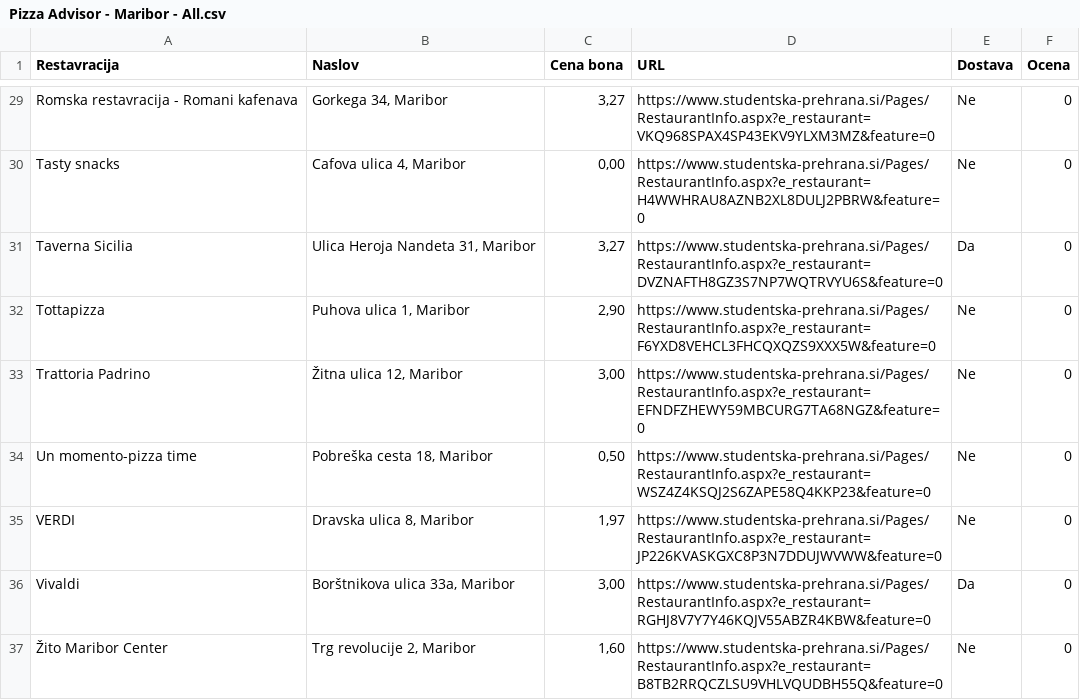
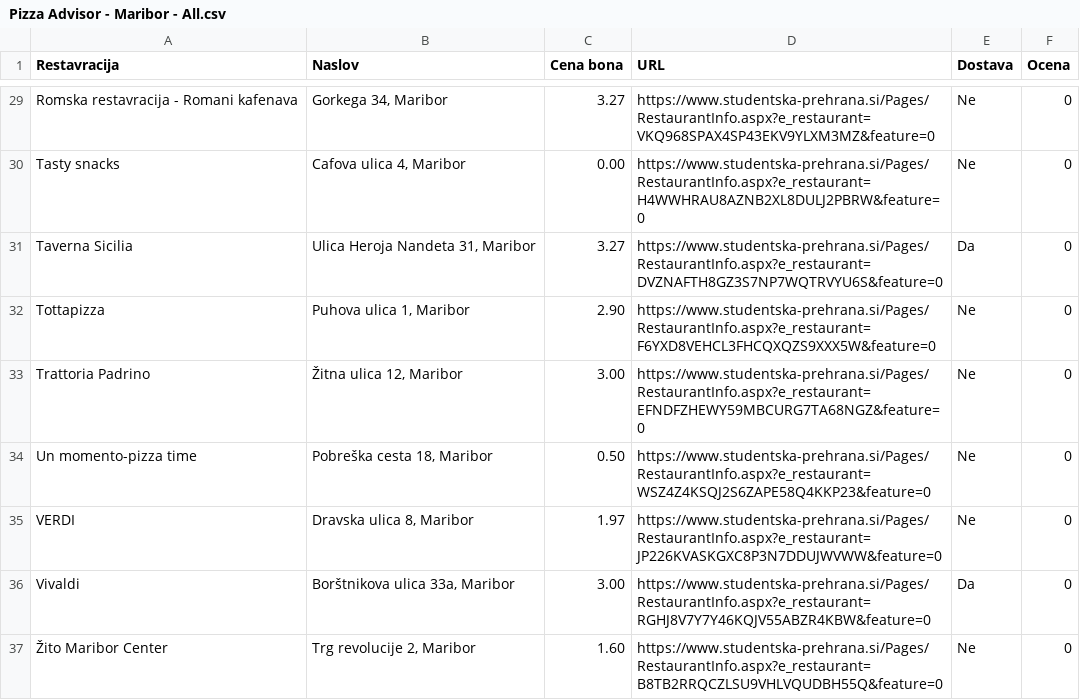
Before and after one commit to Jure-Pokerznik/Pizza-Advisor, a CSV file: Pizza Advisor - Maribor - All.csv, drawn as a sheet; only a part is shown, gaps mark what is left out; the diff covers the shown part only; the diff names each change by its address in the sheet, - before the commit and + after, or states it on an @@ line.

```diff
--- a/Pizza Advisor - Maribor - All.csv
+++ b/Pizza Advisor - Maribor - All.csv
-C29 (Cena bona): 3,27
+C29 (Cena bona): 3.27
-C30 (Cena bona): 0,00
+C30 (Cena bona): 0.00
-C31 (Cena bona): 3,27
+C31 (Cena bona): 3.27
-C32 (Cena bona): 2,90
+C32 (Cena bona): 2.90
-C33 (Cena bona): 3,00
+C33 (Cena bona): 3.00
-C34 (Cena bona): 0,50
+C34 (Cena bona): 0.50
-C35 (Cena bona): 1,97
+C35 (Cena bona): 1.97
-C36 (Cena bona): 3,00
+C36 (Cena bona): 3.00
-C37 (Cena bona): 1,60
+C37 (Cena bona): 1.60
```
Also changed, not shown: 27 edited cells elsewhere in this file.
